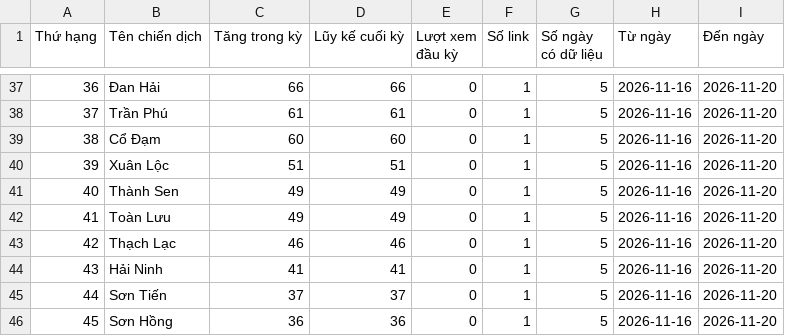
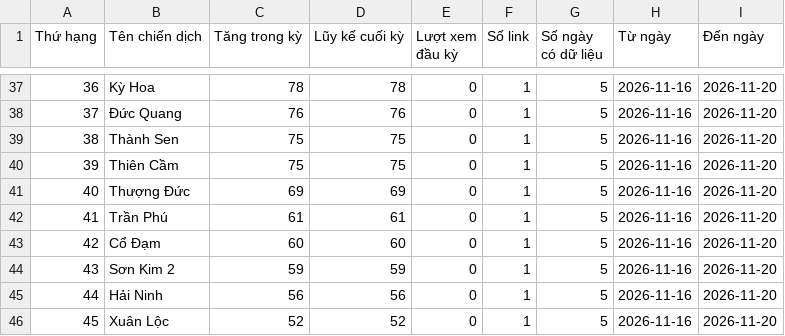
Before and after one commit to phuonglinh-ai/truyenthonghatinh, a CSV file: data.csv, drawn as a sheet; only a part is shown, gaps mark what is left out; the diff covers the shown part only.

```diff
--- a/data.csv
+++ b/data.csv
@@ -37,10 +37,10 @@
-36,Đan Hải,66,66,0,1,5,2026-11-16,2026-11-20
-37,Trần Phú,61,61,0,1,5,2026-11-16,2026-11-20
-38,Cổ Đạm,60,60,0,1,5,2026-11-16,2026-11-20
-39,Xuân Lộc,51,51,0,1,5,2026-11-16,2026-11-20
-40,Thành Sen,49,49,0,1,5,2026-11-16,2026-11-20
-41,Toàn Lưu,49,49,0,1,5,2026-11-16,2026-11-20
-42,Thạch Lạc,46,46,0,1,5,2026-11-16,2026-11-20
-43,Hải Ninh,41,41,0,1,5,2026-11-16,2026-11-20
-44,Sơn Tiến,37,37,0,1,5,2026-11-16,2026-11-20
-45,Sơn Hồng,36,36,0,1,5,2026-11-16,2026-11-20
+36,Kỳ Hoa,78,78,0,1,5,2026-11-16,2026-11-20
+37,Đức Quang,76,76,0,1,5,2026-11-16,2026-11-20
+38,Thành Sen,75,75,0,1,5,2026-11-16,2026-11-20
+39,Thiên Cầm,75,75,0,1,5,2026-11-16,2026-11-20
+40,Thượng Đức,69,69,0,1,5,2026-11-16,2026-11-20
+41,Trần Phú,61,61,0,1,5,2026-11-16,2026-11-20
+42,Cổ Đạm,60,60,0,1,5,2026-11-16,2026-11-20
+43,Sơn Kim 2,59,59,0,1,5,2026-11-16,2026-11-20
+44,Hải Ninh,56,56,0,1,5,2026-11-16,2026-11-20
+45,Xuân Lộc,52,52,0,1,5,2026-11-16,2026-11-20
```
Also changed, not shown: 143 edited cells elsewhere in this file.
